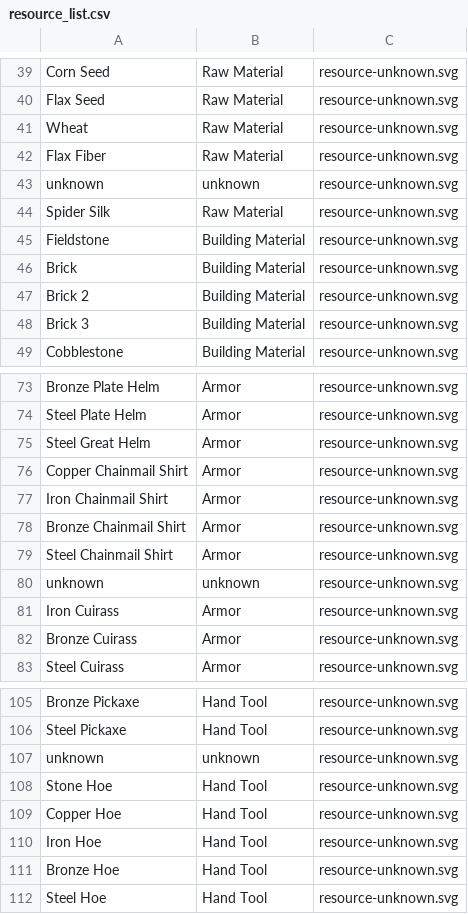
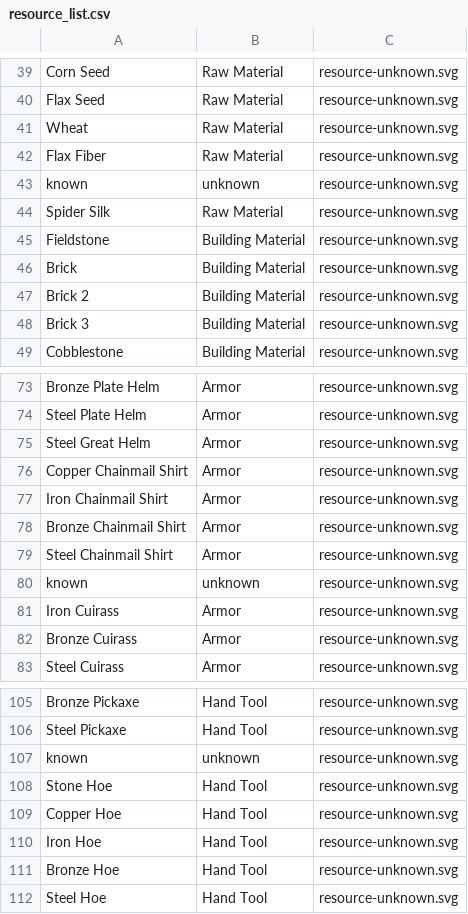
Before and after one commit to jmbeck15/axe-and-pick, a CSV file: resource_list.csv, drawn as a sheet; only a part is shown, gaps mark what is left out; the diff covers the shown part only.

```diff
--- a/resource_list.csv
+++ b/resource_list.csv
@@ -42,3 +42,3 @@ Wheat,Raw Material,resource-unknown.svg
 Flax Fiber,Raw Material,resource-unknown.svg
-unknown,unknown,resource-unknown.svg
+known,unknown,resource-unknown.svg
 Spider Silk,Raw Material,resource-unknown.svg
@@ -79,3 +79,3 @@ Bronze Chainmail Shirt,Armor,resource-unknown.svg
 Steel Chainmail Shirt,Armor,resource-unknown.svg
-unknown,unknown,resource-unknown.svg
+known,unknown,resource-unknown.svg
 Iron Cuirass,Armor,resource-unknown.svg
@@ -106,3 +106,3 @@ Bronze Pickaxe,Hand Tool,resource-unknown.svg
 Steel Pickaxe,Hand Tool,resource-unknown.svg
-unknown,unknown,resource-unknown.svg
+known,unknown,resource-unknown.svg
 Stone Hoe,Hand Tool,resource-unknown.svg
```
Also changed, not shown: 43 edited cells elsewhere in this file, 4 other files.
